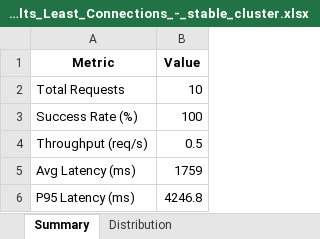
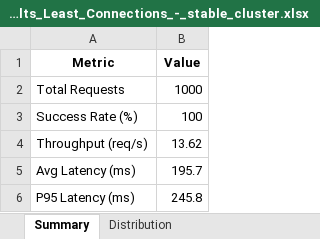
Before and after one commit to gadarars/distributed-llm, an Excel workbook: Results_Least_Connections_-_stable_cluster.xlsx, sheet Summary, drawn as a sheet; values as stored, in another font and other column widths than the file's, no borders; the diff names each change by its address in the sheet, - before the commit and + after, or states it on an @@ line.

```diff
--- a/Results_Least_Connections_-_stable_cluster.xlsx (sheet Summary)
+++ b/Results_Least_Connections_-_stable_cluster.xlsx (sheet Summary)
-B2 (Value): 10
+B2 (Value): 1000
-B4 (Value): 0.5
+B4 (Value): 13.62
-B5 (Value): 1759
+B5 (Value): 195.7
-B6 (Value): 4246.8
+B6 (Value): 245.8
```
Also changed, not shown: sheet Distribution, Results_Fault_Tolerance_-_workers_crash_and_reassign.xlsx, Results_Load-Aware_Routing_-_stable_cluster.xlsx, 4 other files.
